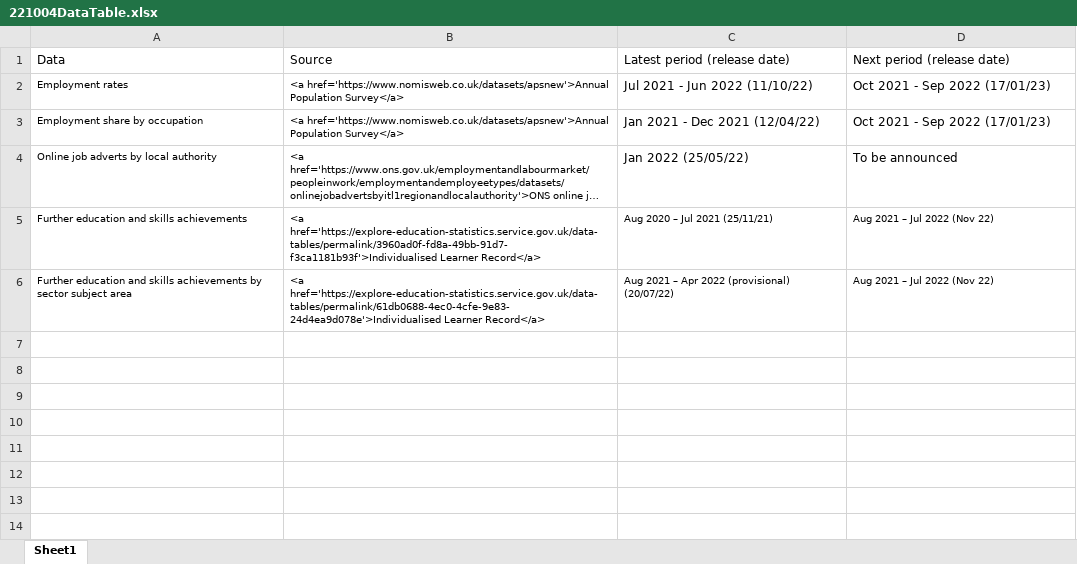
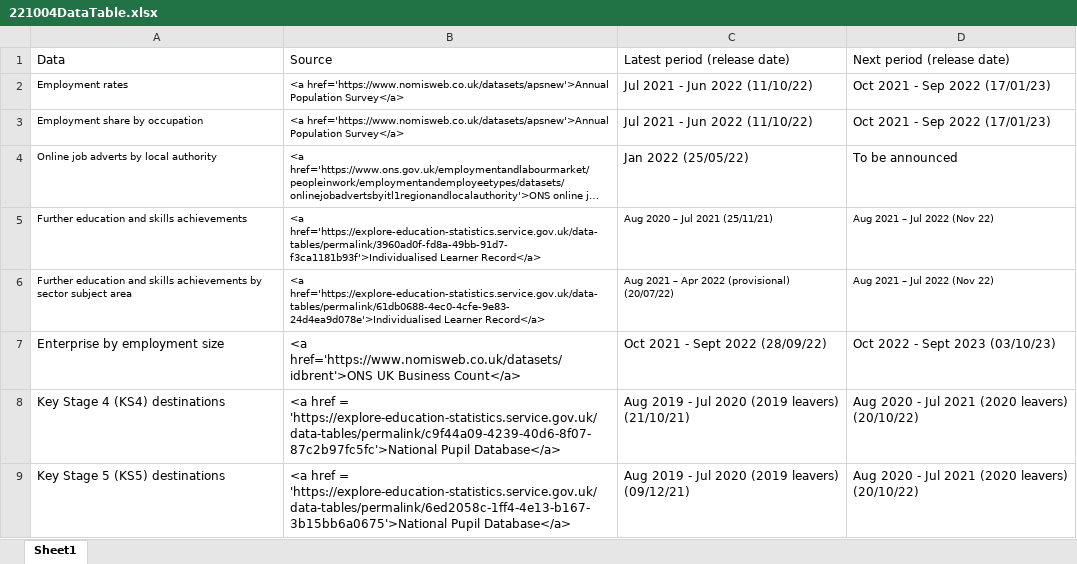
Before and after one commit to dfe-analytical-services/lsip_dashboard, an Excel workbook: Data/8_DataTable/221004DataTable.xlsx, sheet Sheet1, drawn as a sheet; long unchanged cells end in …; values as stored, in another font and other column widths than the file's, no borders; the diff names each change by its address in the sheet, - before the commit and + after, or states it on an @@ line.

Commit message:
Updated data soureces table

```diff
--- a/Data/8_DataTable/221004DataTable.xlsx (sheet Sheet1)
+++ b/Data/8_DataTable/221004DataTable.xlsx (sheet Sheet1)
-C3: Jan 2021 - Dec 2021 (12/04/22)
+C3: Jul 2021 - Jun 2022 (11/10/22)
+row 7: Enterprise by employment size | <a href='https://www.nomisweb.co.uk/datasets/idbrent'>ONS UK Business Count</a> | Oct 2021 - Sept 2022 (28/09/22) | Oct 2022 - Sept 2023 (03/10/23)
+row 8: Key Stage 4 (KS4) destinations | <a href = 'https://explore-education-statistics.service.gov.uk/data-tables/permalink/c9f44a09-4239-40d6-8f07-87c2b97fc5fc'>National Pupil Database</a> | Aug 2019 - Jul 2020 (2019 leavers) (21/10/21) | Aug 2020 - Jul 2021 (2020 leavers) (20/10/22)
+row 9: Key Stage 5 (KS5) destinations | <a href = 'https://explore-education-statistics.service.gov.uk/data-tables/permalink/6ed2058c-1ff4-4e13-b167-3b15bb6a0675'>National Pupil Database</a> | Aug 2019 - Jul 2020 (2019 leavers) (09/12/21) | Aug 2020 - Jul 2021 (2020 leavers) (20/10/22)
```
